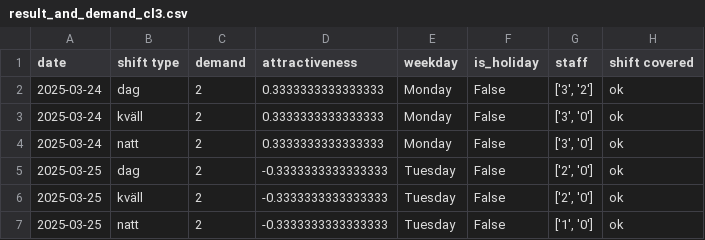
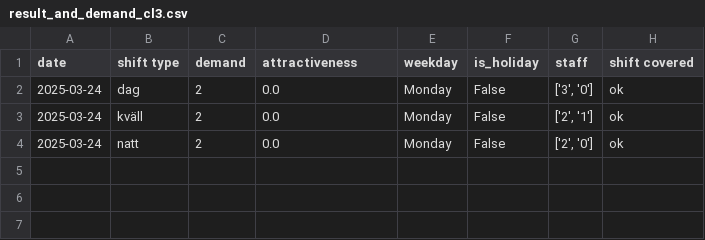
Before and after one commit to larssonnathalie/QMaxH-Cap, a CSV file: data/results/result_and_demand_cl3.csv, drawn as a sheet.

```diff
--- a/data/results/result_and_demand_cl3.csv
+++ b/data/results/result_and_demand_cl3.csv
@@ -1,7 +1,4 @@
 date,shift type,demand,attractiveness,weekday,is_holiday,staff,shift covered
-2025-03-24,dag,2,0.3333333333333333,Monday,False,"['3', '2']",ok
-2025-03-24,kväll,2,0.3333333333333333,Monday,False,"['3', '0']",ok
-2025-03-24,natt,2,0.3333333333333333,Monday,False,"['3', '0']",ok
-2025-03-25,dag,2,-0.3333333333333333,Tuesday,False,"['2', '0']",ok
-2025-03-25,kväll,2,-0.3333333333333333,Tuesday,False,"['2', '0']",ok
-2025-03-25,natt,2,-0.3333333333333333,Tuesday,False,"['1', '0']",ok
+2025-03-24,dag,2,0.0,Monday,False,"['3', '0']",ok
+2025-03-24,kväll,2,0.0,Monday,False,"['2', '1']",ok
+2025-03-24,natt,2,0.0,Monday,False,"['2', '0']",ok
```
Also changed, not shown: data/intermediate/Qubo_matrix_cl3.csv, data/intermediate/physician_data.csv, 16 other files.
